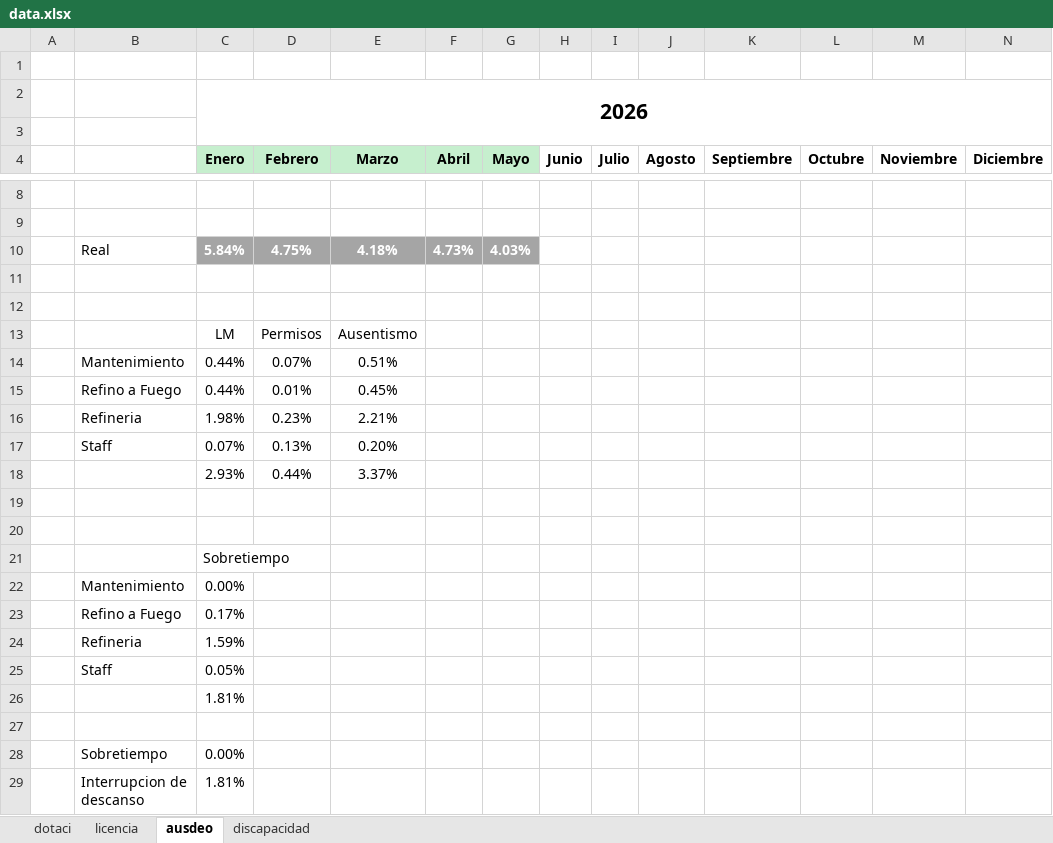
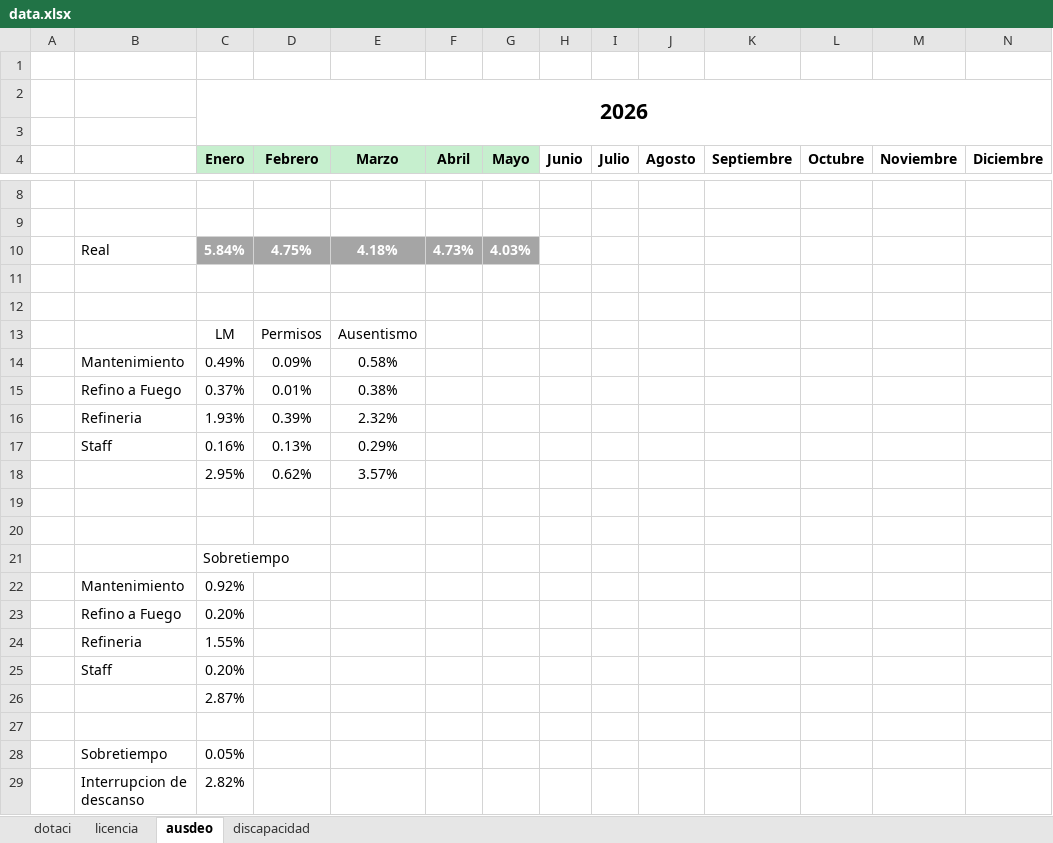
Before and after one commit to BernardoRRLL/dashboard-rrll-ventanas, an Excel workbook: public/data.xlsx, sheet ausdeo, drawn as a sheet; only a part is shown, gaps mark what is left out; values as stored, in another font and other column widths than the file's, no borders; removed rows and columns are numbered as before the commit, all else as after; the diff names each change by its address in the sheet, - before the commit and + after, or states it on an @@ line.

Commit message:
Add files via upload

```diff
--- a/public/data.xlsx (sheet ausdeo)
+++ b/public/data.xlsx (sheet ausdeo)
-row 14:  | Mantenimiento | 0.44% | 0.07% | 0.51%
-row 15:  | Refino a Fuego | 0.44% | 0.01% | 0.45%
-row 16:  | Refineria | 1.98% | 0.23% | 2.21%
-row 17:  | Staff | 0.07% | 0.13% | 0.20%
-row 18:  |  | 2.93% | 0.44% | 3.37%
+row 14:  | Mantenimiento | 0.49% | 0.09% | 0.58%
+row 15:  | Refino a Fuego | 0.37% | 0.01% | 0.38%
+row 16:  | Refineria | 1.93% | 0.39% | 2.32%
+row 17:  | Staff | 0.16% | 0.13% | 0.29%
+row 18:  |  | 2.95% | 0.62% | 3.57%
-C22 (Enero): 0.00%
+C22 (Enero): 0.92%
-C23 (Enero): 0.17%
+C23 (Enero): 0.20%
-C24 (Enero): 1.59%
+C24 (Enero): 1.55%
-C25 (Enero): 0.05%
+C25 (Enero): 0.20%
-C26 (Enero): 1.81%
+C26 (Enero): 2.87%
-C28 (Enero): 0.00%
+C28 (Enero): 0.05%
-C29 (Enero): 1.81%
+C29 (Enero): 2.82%
```
